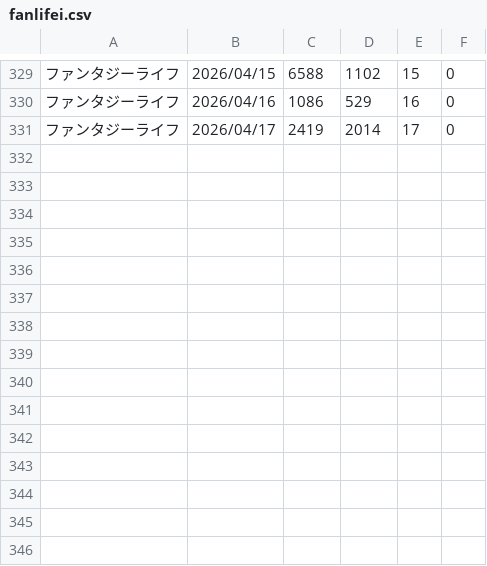
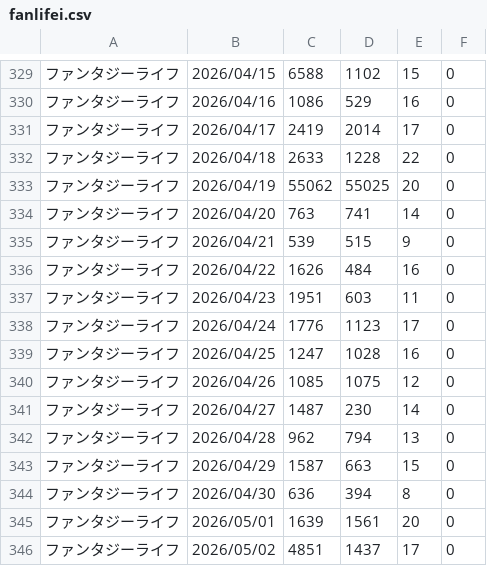
Before and after one commit to iwakiridrcm/youtube-find, a CSV file: fanlifei/fanlifei.csv, drawn as a sheet; only a part is shown, gaps mark what is left out.

```diff
--- a/fanlifei/fanlifei.csv
+++ b/fanlifei/fanlifei.csv
@@ -331 +331,16 @@
 ファンタジーライフ,2026/04/17,2419,2014,17,0
+ファンタジーライフ,2026/04/18,2633,1228,22,0
+ファンタジーライフ,2026/04/19,55062,55025,20,0
+ファンタジーライフ,2026/04/20,763,741,14,0
+ファンタジーライフ,2026/04/21,539,515,9,0
+ファンタジーライフ,2026/04/22,1626,484,16,0
+ファンタジーライフ,2026/04/23,1951,603,11,0
+ファンタジーライフ,2026/04/24,1776,1123,17,0
+ファンタジーライフ,2026/04/25,1247,1028,16,0
+ファンタジーライフ,2026/04/26,1085,1075,12,0
+ファンタジーライフ,2026/04/27,1487,230,14,0
+ファンタジーライフ,2026/04/28,962,794,13,0
+ファンタジーライフ,2026/04/29,1587,663,15,0
+ファンタジーライフ,2026/04/30,636,394,8,0
+ファンタジーライフ,2026/05/01,1639,1561,20,0
+ファンタジーライフ,2026/05/02,4851,1437,17,0
```
Also changed, not shown: bounty/bounty.csv, heavenbarn/heavenbarn.csv, 23 other files.
